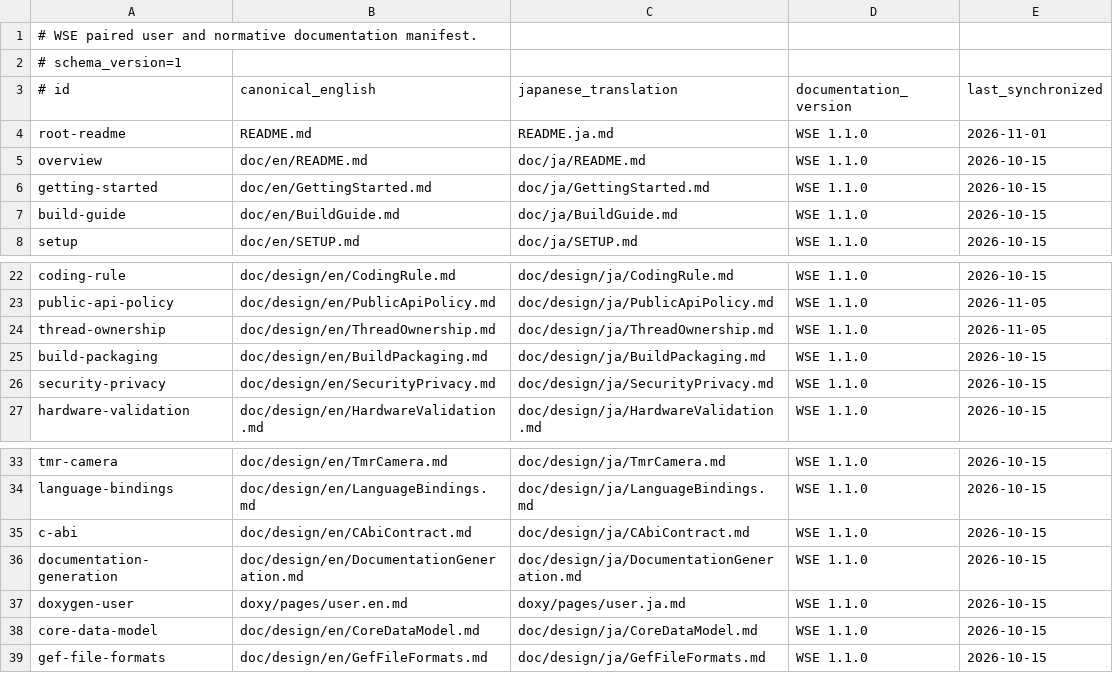
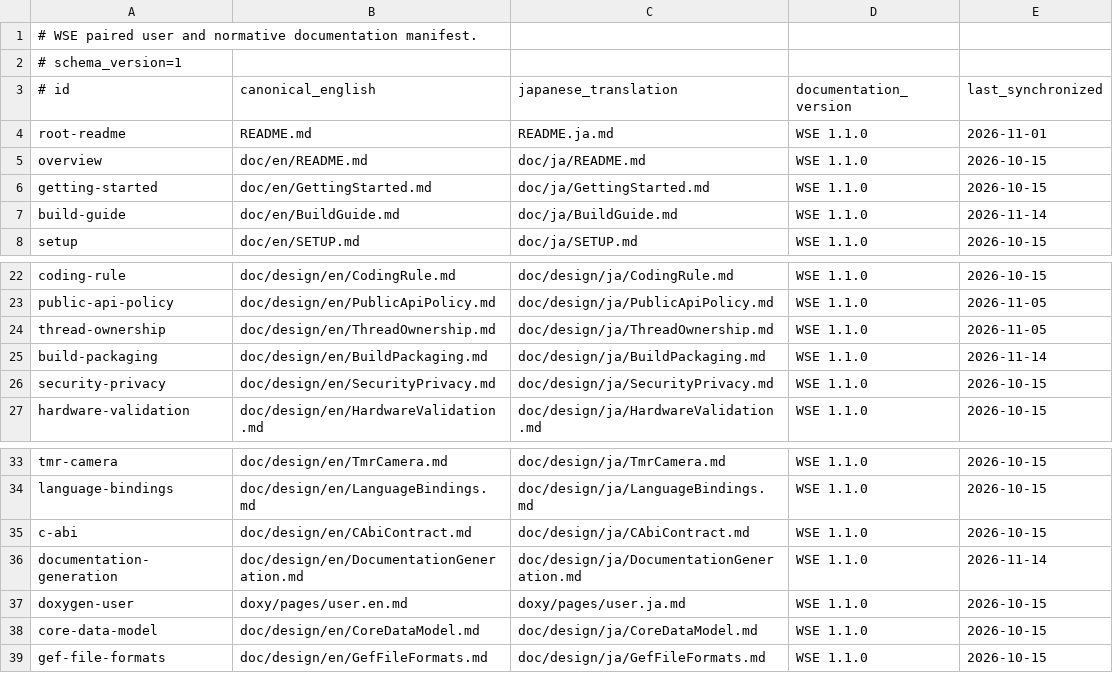
Before and after one commit to WapitiStew/WapitiStewEngine, a TSV file: doc/DocumentationManifest.tsv, drawn as a sheet; only a part is shown, gaps mark what is left out.

Commit message:
fix(bootstrap): make Windows Python startup reliable
Prefer installed CPython and honor offline/cache options before provisioning the verified fallback. Preserve UTF-8 streams, batch arguments and child exit codes; cover the Windows launchers with offline regressions and paired documentation.

Validation: Core SHARED/STATIC builds on Windows and Linux; 135 CTest cases and 66 bootstrap tests passed. Verified actual CPython fetching, pybind11 online/offline provisioning, and Doxygen configuration generation.

```diff
--- a/doc/DocumentationManifest.tsv
+++ b/doc/DocumentationManifest.tsv
@@ -6,3 +6,3 @@ overview|doc/en/README.md|doc/ja/README.md|WSE 1.1.0|2026-10-15
 getting-started|doc/en/GettingStarted.md|doc/ja/GettingStarted.md|WSE 1.1.0|2026-10-15
-build-guide|doc/en/BuildGuide.md|doc/ja/BuildGuide.md|WSE 1.1.0|2026-10-15
+build-guide|doc/en/BuildGuide.md|doc/ja/BuildGuide.md|WSE 1.1.0|2026-11-14
 setup|doc/en/SETUP.md|doc/ja/SETUP.md|WSE 1.1.0|2026-10-15
@@ -24,3 +24,3 @@ public-api-policy|doc/design/en/PublicApiPolicy.md|doc/design/ja/PublicApiPolicy
 thread-ownership|doc/design/en/ThreadOwnership.md|doc/design/ja/ThreadOwnership.md|WSE 1.1.0|2026-11-05
-build-packaging|doc/design/en/BuildPackaging.md|doc/design/ja/BuildPackaging.md|WSE 1.1.0|2026-10-15
+build-packaging|doc/design/en/BuildPackaging.md|doc/design/ja/BuildPackaging.md|WSE 1.1.0|2026-11-14
 security-privacy|doc/design/en/SecurityPrivacy.md|doc/design/ja/SecurityPrivacy.md|WSE 1.1.0|2026-10-15
@@ -35,3 +35,3 @@ language-bindings|doc/design/en/LanguageBindings.md|doc/design/ja/LanguageBindin
 c-abi|doc/design/en/CAbiContract.md|doc/design/ja/CAbiContract.md|WSE 1.1.0|2026-10-15
-documentation-generation|doc/design/en/DocumentationGeneration.md|doc/design/ja/DocumentationGeneration.md|WSE 1.1.0|2026-10-15
+documentation-generation|doc/design/en/DocumentationGeneration.md|doc/design/ja/DocumentationGeneration.md|WSE 1.1.0|2026-11-14
 doxygen-user|doxy/pages/user.en.md|doxy/pages/user.ja.md|WSE 1.1.0|2026-10-15
```
Also changed, not shown: 13 other files.
